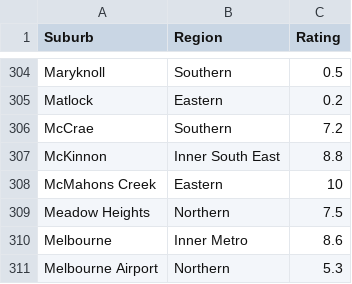
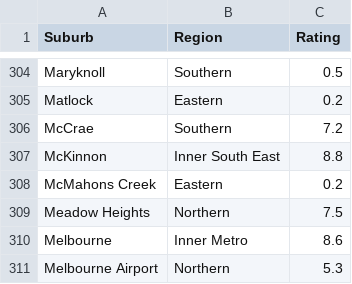
Before and after one commit to BDSD101/LiveonIT, a CSV file: frontend/suburb_regions_ratings_google_api_centre_final.csv, drawn as a sheet; only a part is shown, gaps mark what is left out.

```diff
--- a/frontend/suburb_regions_ratings_google_api_centre_final.csv
+++ b/frontend/suburb_regions_ratings_google_api_centre_final.csv
@@ -307,3 +307,3 @@ McCrae,Southern,7.2
 McKinnon,Inner South East,8.8
-McMahons Creek,Eastern,10
+McMahons Creek,Eastern,0.2
 Meadow Heights,Northern,7.5
```
Also changed, not shown: 9 other files.
